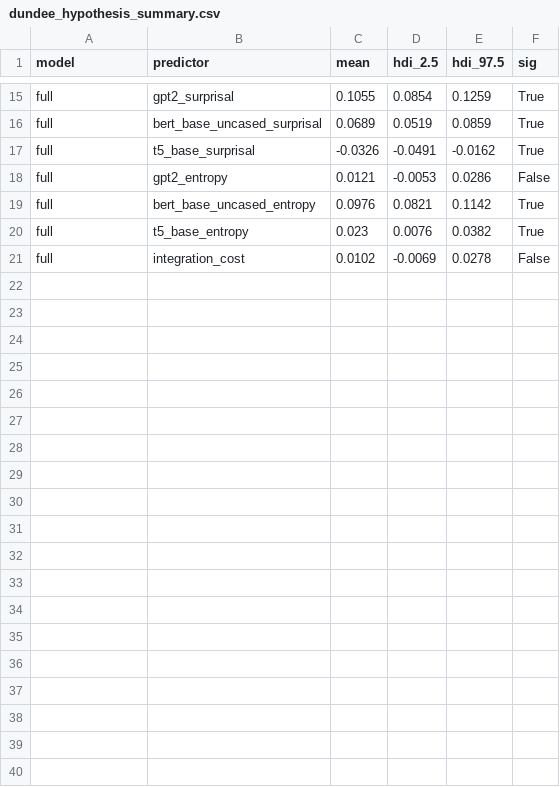
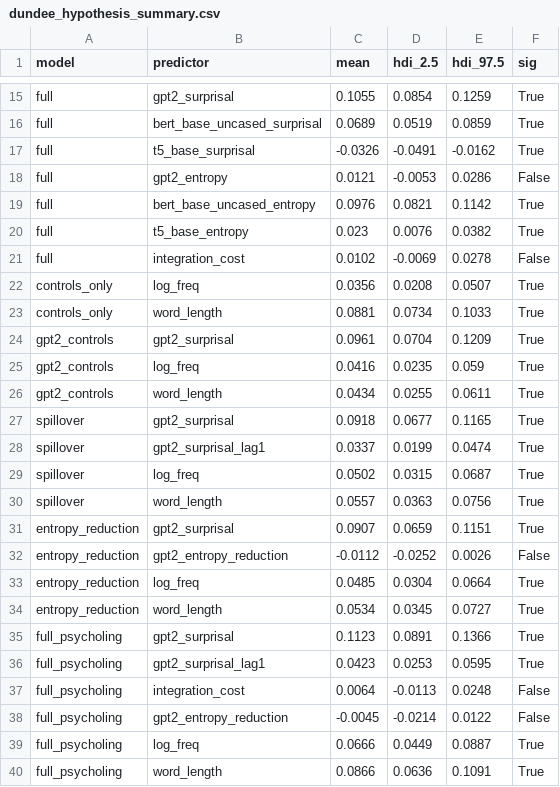
Before and after one commit to Harshit16468/CP_Project, a CSV file: results/dundee_metrics/dundee_hypothesis_summary.csv, drawn as a sheet; only a part is shown, gaps mark what is left out; the diff names each change by its address in the sheet, - before the commit and + after, or states it on an @@ line.

```diff
--- a/results/dundee_metrics/dundee_hypothesis_summary.csv
+++ b/results/dundee_metrics/dundee_hypothesis_summary.csv
+row 22: controls_only | log_freq | 0.0356 | 0.0208 | 0.0507 | True
+row 23: controls_only | word_length | 0.0881 | 0.0734 | 0.1033 | True
+row 24: gpt2_controls | gpt2_surprisal | 0.0961 | 0.0704 | 0.1209 | True
+row 25: gpt2_controls | log_freq | 0.0416 | 0.0235 | 0.059 | True
+row 26: gpt2_controls | word_length | 0.0434 | 0.0255 | 0.0611 | True
+row 27: spillover | gpt2_surprisal | 0.0918 | 0.0677 | 0.1165 | True
+row 28: spillover | gpt2_surprisal_lag1 | 0.0337 | 0.0199 | 0.0474 | True
+row 29: spillover | log_freq | 0.0502 | 0.0315 | 0.0687 | True
+row 30: spillover | word_length | 0.0557 | 0.0363 | 0.0756 | True
+row 31: entropy_reduction | gpt2_surprisal | 0.0907 | 0.0659 | 0.1151 | True
+row 32: entropy_reduction | gpt2_entropy_reduction | -0.0112 | -0.0252 | 0.0026 | False
+row 33: entropy_reduction | log_freq | 0.0485 | 0.0304 | 0.0664 | True
+row 34: entropy_reduction | word_length | 0.0534 | 0.0345 | 0.0727 | True
+row 35: full_psycholing | gpt2_surprisal | 0.1123 | 0.0891 | 0.1366 | True
+row 36: full_psycholing | gpt2_surprisal_lag1 | 0.0423 | 0.0253 | 0.0595 | True
+row 37: full_psycholing | integration_cost | 0.0064 | -0.0113 | 0.0248 | False
+row 38: full_psycholing | gpt2_entropy_reduction | -0.0045 | -0.0214 | 0.0122 | False
+row 39: full_psycholing | log_freq | 0.0666 | 0.0449 | 0.0887 | True
+row 40: full_psycholing | word_length | 0.0866 | 0.0636 | 0.1091 | True
```
Also changed, not shown: results/dundee_metrics/dundee_model_comparison.csv, results/geco_metrics/geco_hypothesis_summary.csv, 54 other files.
